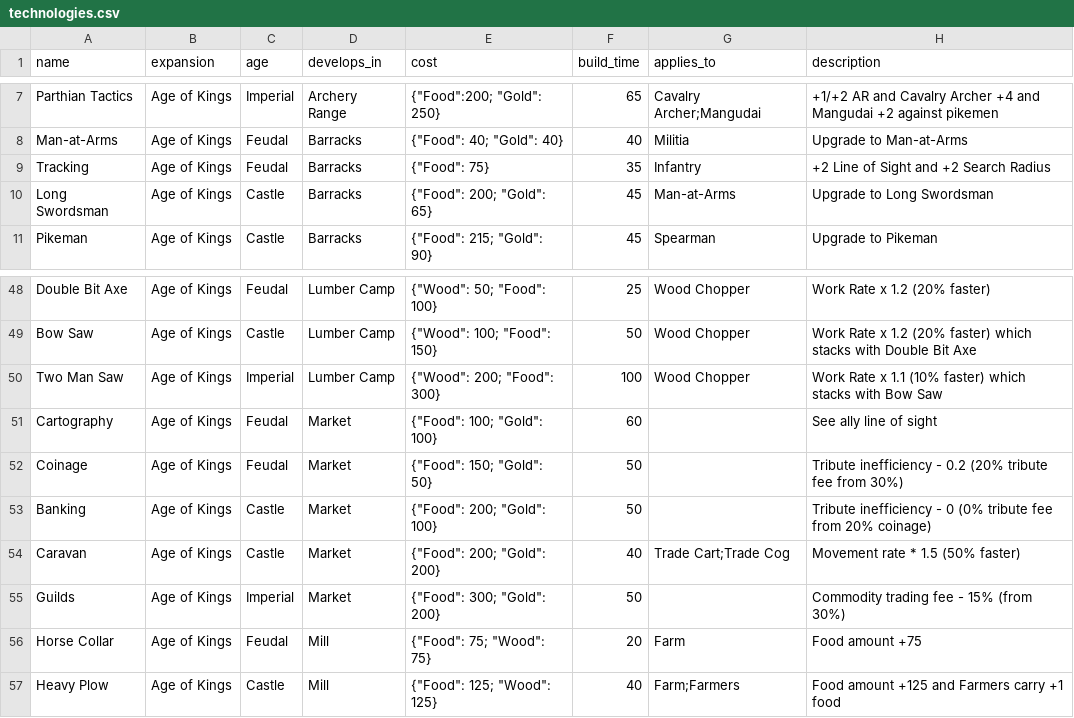
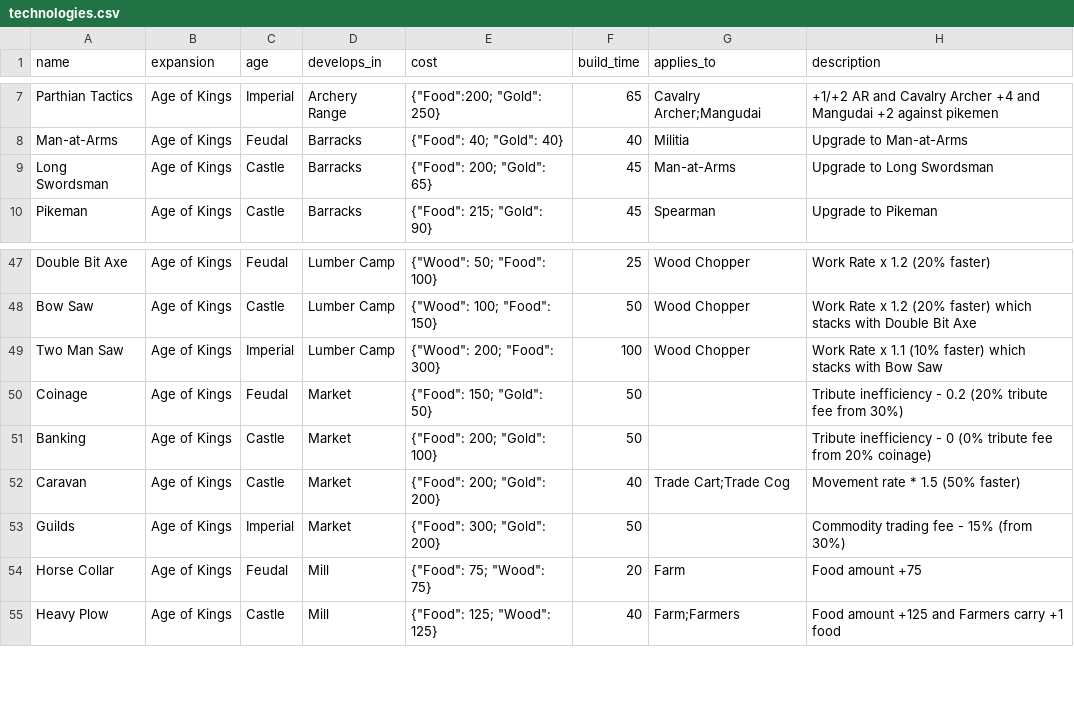
Before and after one commit to yanfengliu/aoe2, a CSV file: design/stats/technologies.csv, drawn as a sheet; only a part is shown, gaps mark what is left out; the diff names each change by its address in the sheet, - before the commit and + after, or states it on an @@ line.

```diff
--- a/design/stats/technologies.csv
+++ b/design/stats/technologies.csv
-row 9: Tracking | Age of Kings | Feudal | Barracks | {"Food": 75} | 35 | Infantry | +2 Line of Sight and +2 Search Radius
-row 51: Cartography | Age of Kings | Feudal | Market | {"Food": 100; "Gold": 100} | 60 |  | See ally line of sight
```
Also changed, not shown: design/stats/civilizations.csv, 23 other files.
